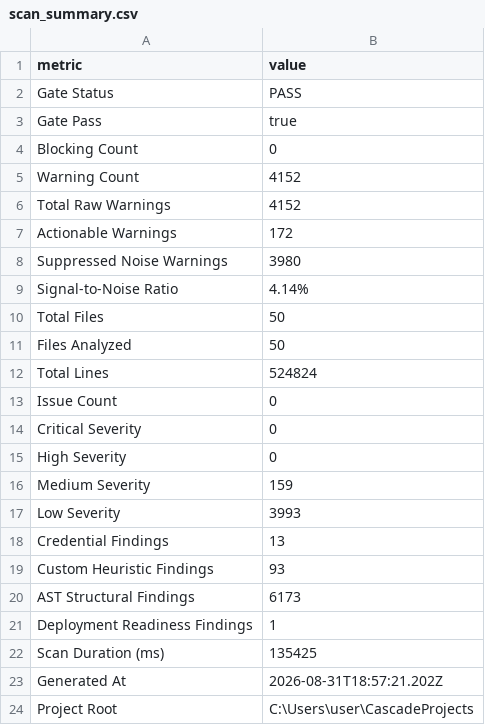
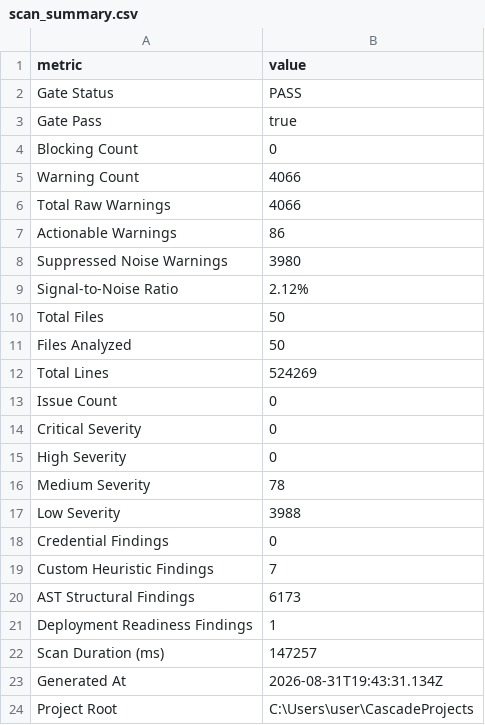
Before and after one commit to tjp420/CascadeProjects, a CSV file: .simplebeacon/scan_summary.csv, drawn as a sheet.

```diff
--- a/.simplebeacon/scan_summary.csv
+++ b/.simplebeacon/scan_summary.csv
@@ -4,10 +4,10 @@ Gate Pass,true
 Blocking Count,0
-Warning Count,4152
-Total Raw Warnings,4152
-Actionable Warnings,172
+Warning Count,4066
+Total Raw Warnings,4066
+Actionable Warnings,86
 Suppressed Noise Warnings,3980
-Signal-to-Noise Ratio,4.14%
+Signal-to-Noise Ratio,2.12%
 Total Files,50
 Files Analyzed,50
-Total Lines,524824
+Total Lines,524269
 Issue Count,0
@@ -15,10 +15,10 @@ Critical Severity,0
 High Severity,0
-Medium Severity,159
-Low Severity,3993
-Credential Findings,13
-Custom Heuristic Findings,93
+Medium Severity,78
+Low Severity,3988
+Credential Findings,0
+Custom Heuristic Findings,7
 AST Structural Findings,6173
 Deployment Readiness Findings,1
-Scan Duration (ms),135425
-Generated At,2026-08-31T18:57:21.202Z
+Scan Duration (ms),147257
+Generated At,2026-08-31T19:43:31.134Z
 Project Root,C:\Users\user\CascadeProjects
```
Also changed, not shown: 9 other files.
